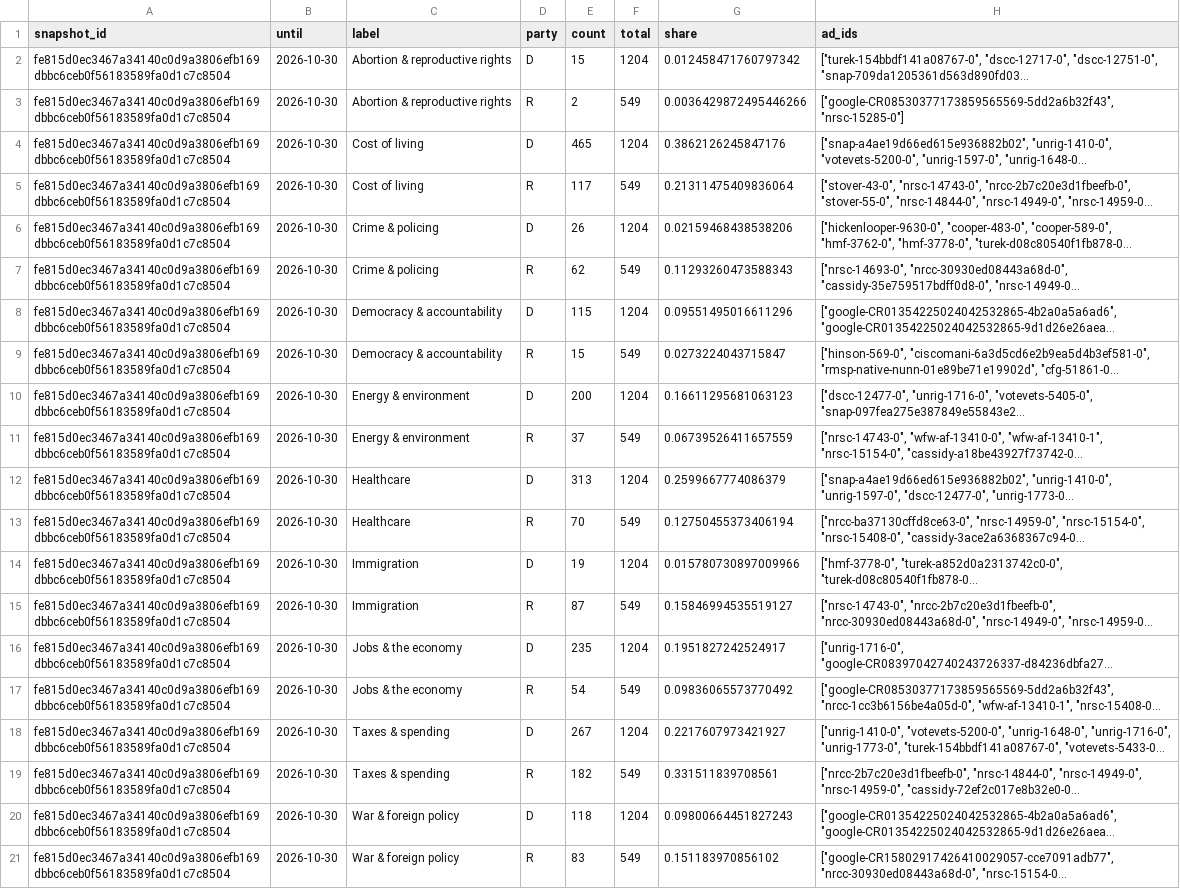
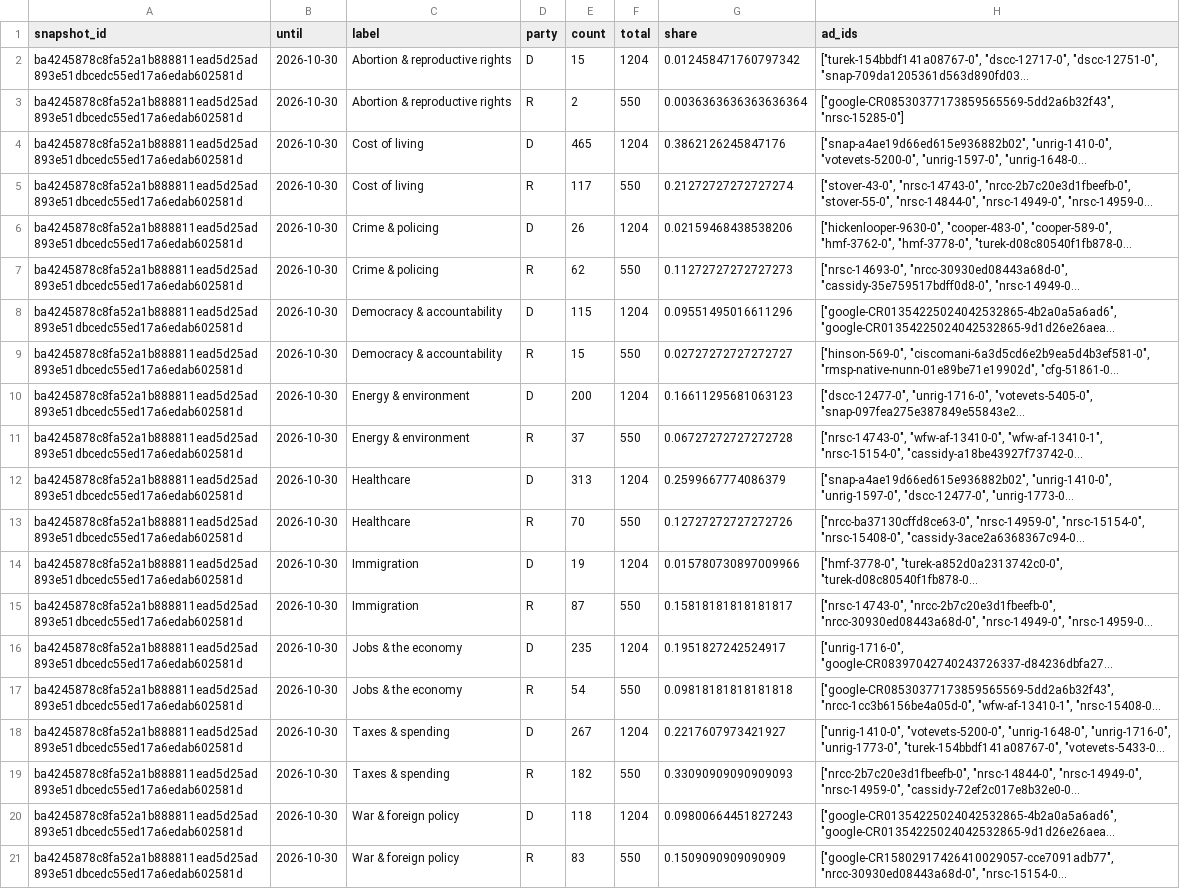
Before and after one commit to hanshanley/political-ads, a CSV file: outputs/figures/issue-language.csv, drawn as a sheet; long unchanged cells end in …; the diff names each change by its address in the sheet, - before the commit and + after, or states it on an @@ line.

```diff
--- a/outputs/figures/issue-language.csv
+++ b/outputs/figures/issue-language.csv
-A2:A21 (snapshot_id): fe815d0ec3467a34140c0d9a3806efb169dbbc6ceb0f56183589fa0d1c7c8504
+A2:A21 (snapshot_id): ba4245878c8fa52a1b888811ead5d25ad893e51dbcedc55ed17a6edab602581d
-F3 (total): 549
+F3 (total): 550
-G3 (share): 0.0036429872495446266
+G3 (share): 0.0036363636363636364
-F5 (total): 549
+F5 (total): 550
-G5 (share): 0.21311475409836064
+G5 (share): 0.21272727272727274
-F7 (total): 549
+F7 (total): 550
-G7 (share): 0.11293260473588343
+G7 (share): 0.11272727272727273
-F9 (total): 549
+F9 (total): 550
-G9 (share): 0.0273224043715847
+G9 (share): 0.02727272727272727
-F11 (total): 549
+F11 (total): 550
-G11 (share): 0.06739526411657559
+G11 (share): 0.06727272727272728
-F13 (total): 549
+F13 (total): 550
-G13 (share): 0.12750455373406194
+G13 (share): 0.12727272727272726
-F15 (total): 549
+F15 (total): 550
-G15 (share): 0.15846994535519127
+G15 (share): 0.15818181818181817
-F17 (total): 549
+F17 (total): 550
-G17 (share): 0.09836065573770492
+G17 (share): 0.09818181818181818
-F19 (total): 549
+F19 (total): 550
-G19 (share): 0.331511839708561
+G19 (share): 0.33090909090909093
-F21 (total): 549
+F21 (total): 550
-G21 (share): 0.151183970856102
+G21 (share): 0.1509090909090909
```
Also changed, not shown: outputs/figures/ad-strategy.csv, outputs/figures/monthly-coverage.csv, 33 other files.
